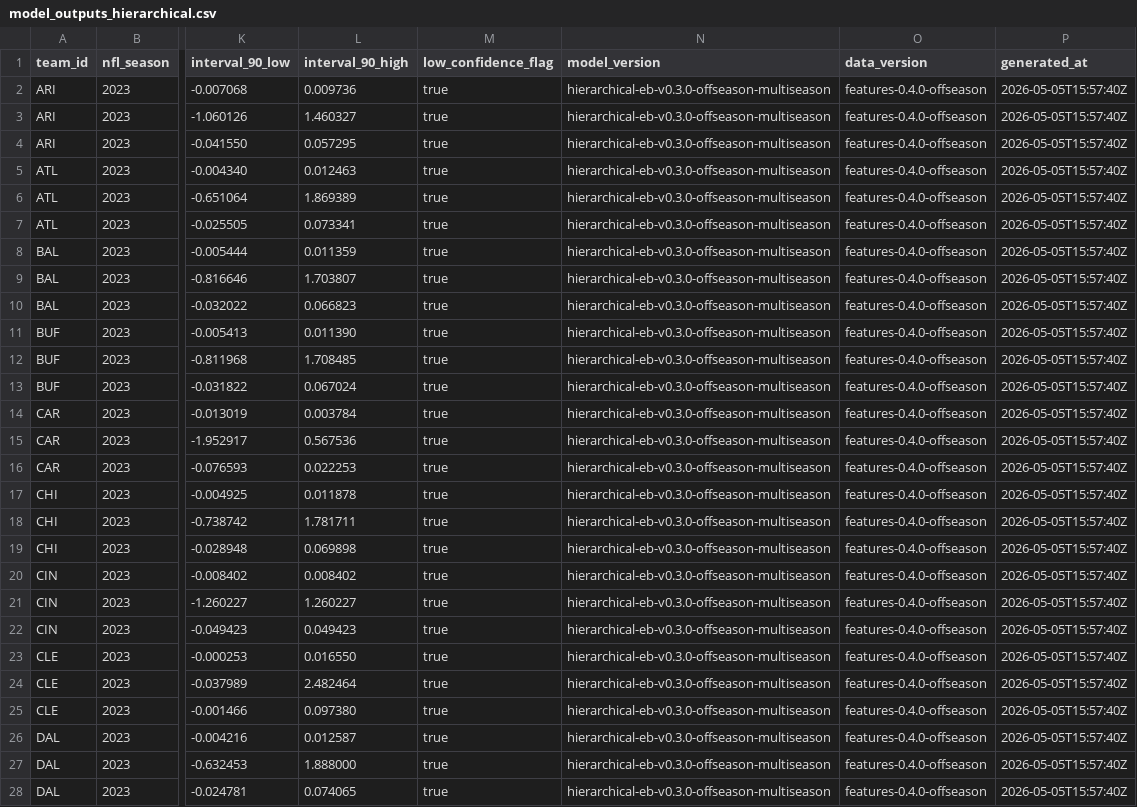
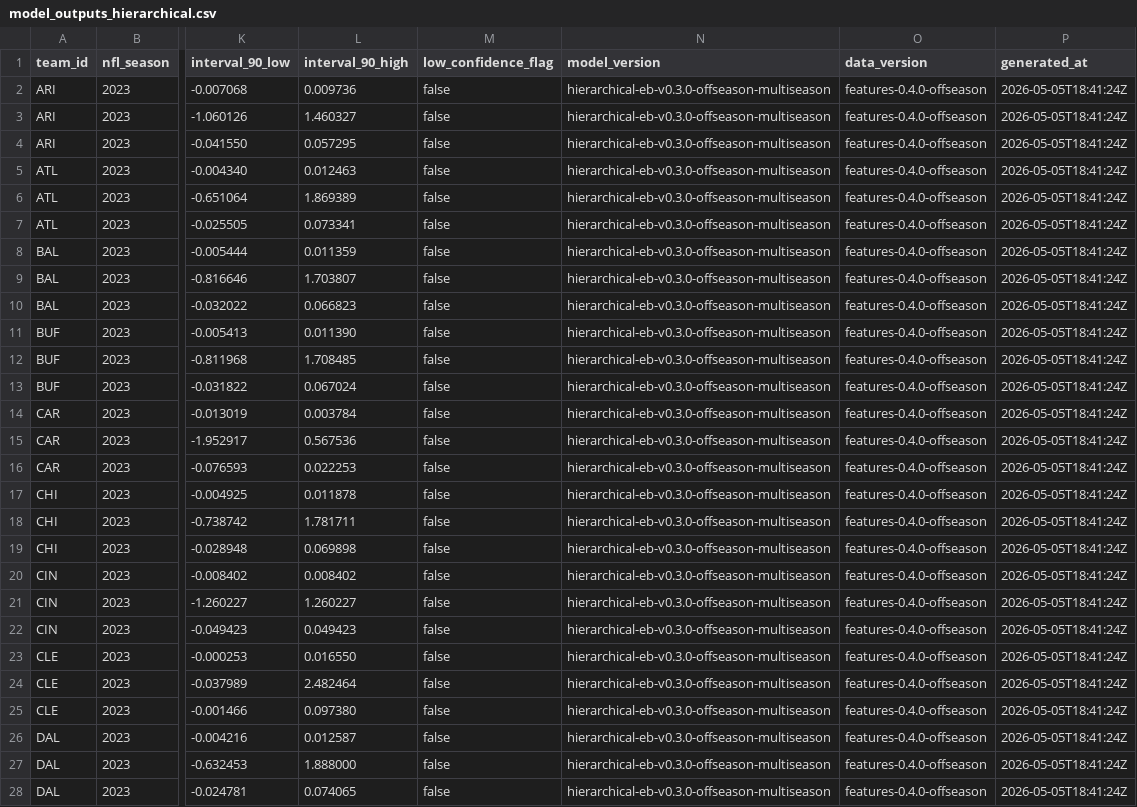
Before and after one commit to rmallorybpc/nflanalysis, a CSV file: data/processed/offseason/2023/model_outputs_hierarchical.csv, drawn as a sheet; only a part is shown, gaps mark what is left out; the diff covers the shown part only; the diff names each change by its address in the sheet, - before the commit and + after, or states it on an @@ line.

```diff
--- a/data/processed/offseason/2023/model_outputs_hierarchical.csv
+++ b/data/processed/offseason/2023/model_outputs_hierarchical.csv
-M2:M28 (low_confidence_flag): true
+M2:M28 (low_confidence_flag): false
-P2:P28 (generated_at): 2026-05-05T15:57:40Z
+P2:P28 (generated_at): 2026-05-05T18:41:24Z
```
Also changed, not shown: 138 edited cells elsewhere in this file, data/processed/model_outputs_hierarchical.csv, data/processed/offseason/2022/model_outputs_hierarchical.csv, 47 other files.
